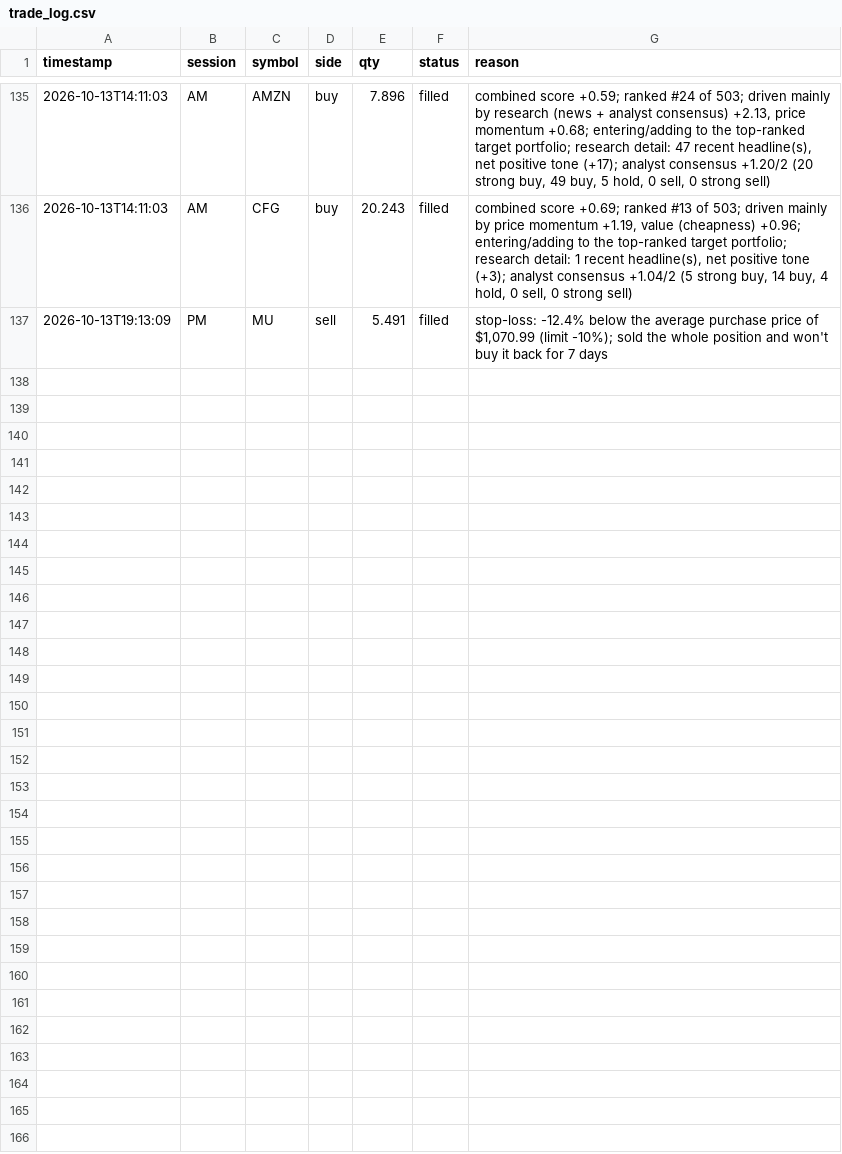
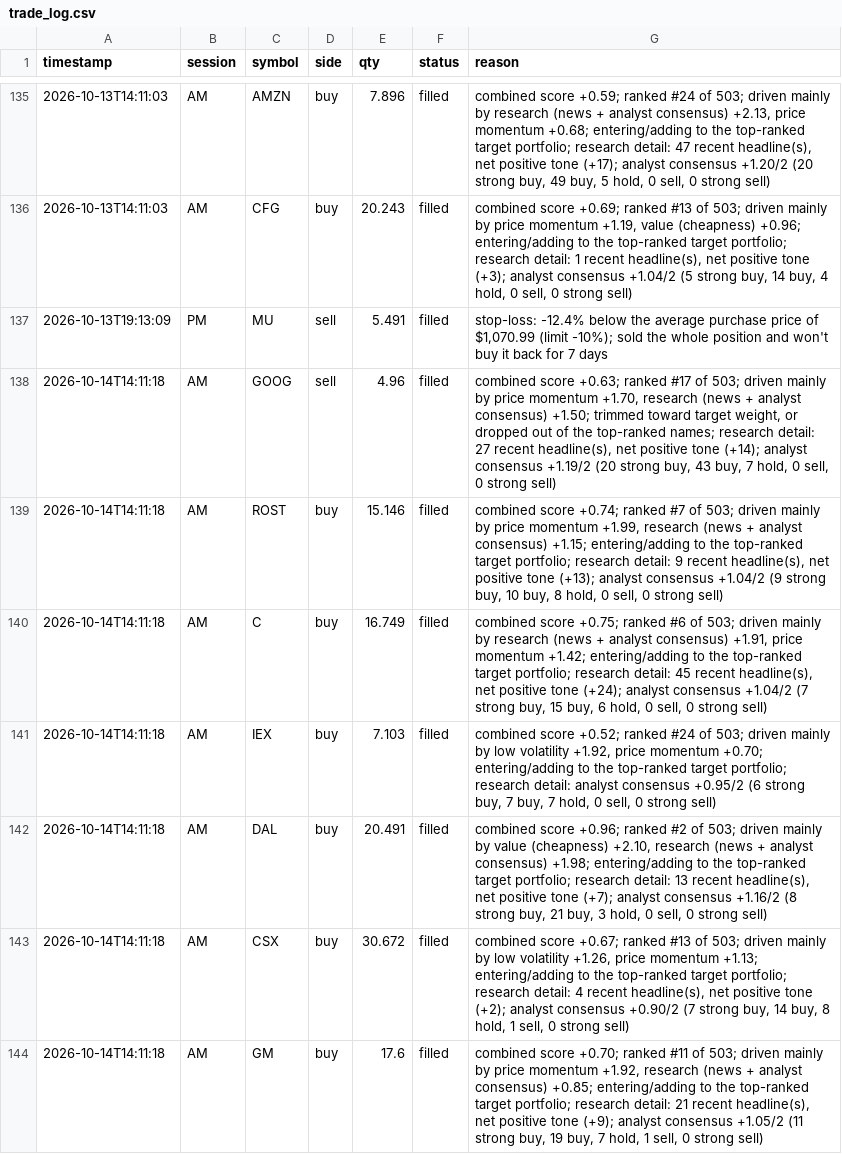
Before and after one commit to mpumitsuela-dotcom/S-P-500, a CSV file: trade_log.csv, drawn as a sheet; only a part is shown, gaps mark what is left out.

```diff
--- a/trade_log.csv
+++ b/trade_log.csv
@@ -137 +137,8 @@ timestamp,session,symbol,side,qty,status,reason
 2026-10-13T19:13:09,PM,MU,sell,5.491,filled,"stop-loss: -12.4% below the average purchase price of $1,070.99 (limit -10%); sold the whole position and won't buy it back for 7 days"
+2026-10-14T14:11:18,AM,GOOG,sell,4.96,filled,"combined score +0.63; ranked #17 of 503; driven mainly by price momentum +1.70, research (news + analyst consensus) +1.50; trimmed toward target weight, or dropped out of the top-ranked names; research detail: 27 recent headline(s), net positive tone (+14); analyst consensus +1.19/2 (20 strong buy, 43 buy, 7 hold, 0 sell, 0 strong sell)"
+2026-10-14T14:11:18,AM,ROST,buy,15.146,filled,"combined score +0.74; ranked #7 of 503; driven mainly by price momentum +1.99, research (news + analyst consensus) +1.15; entering/adding to the top-ranked target portfolio; research detail: 9 recent headline(s), net positive tone (+13); analyst consensus +1.04/2 (9 strong buy, 10 buy, 8 hold, 0 sell, 0 strong sell)"
+2026-10-14T14:11:18,AM,C,buy,16.749,filled,"combined score +0.75; ranked #6 of 503; driven mainly by research (news + analyst consensus) +1.91, price momentum +1.42; entering/adding to the top-ranked target portfolio; research detail: 45 recent headline(s), net positive tone (+24); analyst consensus +1.04/2 (7 strong buy, 15 buy, 6 hold, 0 sell, 0 strong sell)"
+2026-10-14T14:11:18,AM,IEX,buy,7.103,filled,"combined score +0.52; ranked #24 of 503; driven mainly by low volatility +1.92, price momentum +0.70; entering/adding to the top-ranked target portfolio; research detail: analyst consensus +0.95/2 (6 strong buy, 7 buy, 7 hold, 0 sell, 0 strong sell)"
+2026-10-14T14:11:18,AM,DAL,buy,20.491,filled,"combined score +0.96; ranked #2 of 503; driven mainly by value (cheapness) +2.10, research (news + analyst consensus) +1.98; entering/adding to the top-ranked target portfolio; research detail: 13 recent headline(s), net positive tone (+7); analyst consensus +1.16/2 (8 strong buy, 21 buy, 3 hold, 0 sell, 0 strong sell)"
+2026-10-14T14:11:18,AM,CSX,buy,30.672,filled,"combined score +0.67; ranked #13 of 503; driven mainly by low volatility +1.26, price momentum +1.13; entering/adding to the top-ranked target portfolio; research detail: 4 recent headline(s), net positive tone (+2); analyst consensus +0.90/2 (7 strong buy, 14 buy, 8 hold, 1 sell, 0 strong sell)"
+2026-10-14T14:11:18,AM,GM,buy,17.6,filled,"combined score +0.70; ranked #11 of 503; driven mainly by price momentum +1.92, research (news + analyst consensus) +0.85; entering/adding to the top-ranked target portfolio; research detail: 21 recent headline(s), net positive tone (+9); analyst consensus +1.05/2 (11 strong buy, 19 buy, 7 hold, 1 sell, 0 strong sell)"
```
Also changed, not shown: 2 other files.
